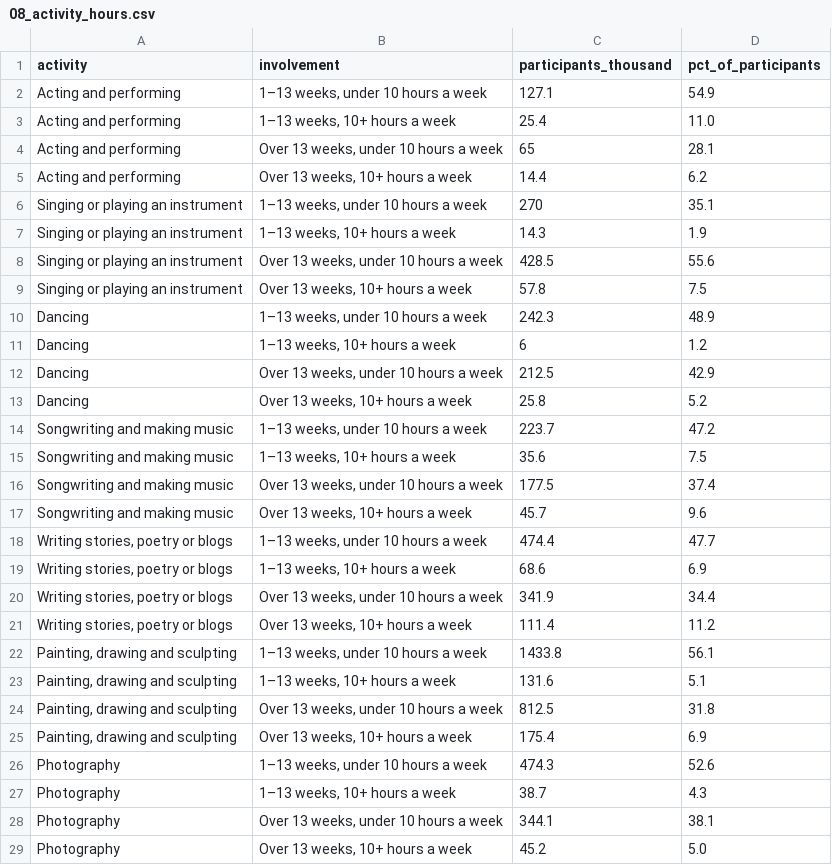
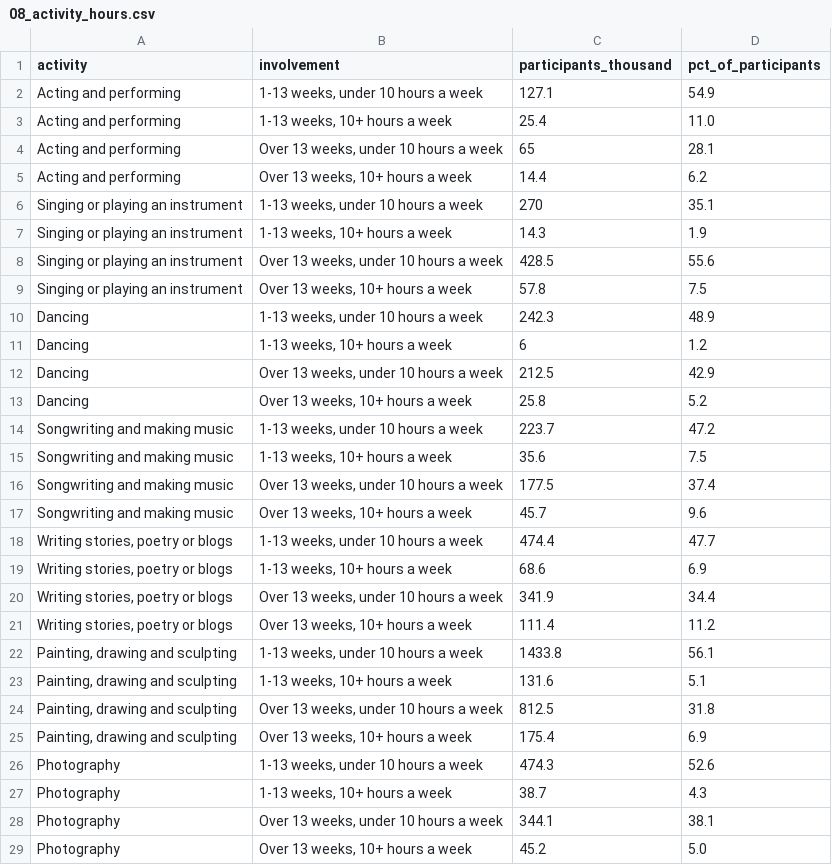
Before and after one commit to Chloecxy/FIT3179-DV2, a CSV file: data/08_activity_hours.csv, drawn as a sheet; only a part is shown; the diff covers the shown part only.

Commit message:
Enhance multiple graphs and improve the layout of the visualization
- Updated main.js to reset zoom on map view changes for better user experience
- Standardized age and activity labels in build_data.py for consistency
- Improved titles and subtitles in various Vega visualizations for clarity and aesthetics.
- Adjusted color schemes and sizes in visualizations for better readability and visual appeal
- Enhanced interactivity in the choropleth and linked maps by adding zoom and selection features.

```diff
--- a/data/08_activity_hours.csv
+++ b/data/08_activity_hours.csv
@@ -1,28 +1,28 @@
 activity,involvement,participants_thousand,pct_of_participants
-Acting and performing,"1–13 weeks, under 10 hours a week",127.1,54.9
-Acting and performing,"1–13 weeks, 10+ hours a week",25.4,11.0
+Acting and performing,"1-13 weeks, under 10 hours a week",127.1,54.9
+Acting and performing,"1-13 weeks, 10+ hours a week",25.4,11.0
 Acting and performing,"Over 13 weeks, under 10 hours a week",65,28.1
 Acting and performing,"Over 13 weeks, 10+ hours a week",14.4,6.2
-Singing or playing an instrument,"1–13 weeks, under 10 hours a week",270,35.1
-Singing or playing an instrument,"1–13 weeks, 10+ hours a week",14.3,1.9
+Singing or playing an instrument,"1-13 weeks, under 10 hours a week",270,35.1
+Singing or playing an instrument,"1-13 weeks, 10+ hours a week",14.3,1.9
 Singing or playing an instrument,"Over 13 weeks, under 10 hours a week",428.5,55.6
 Singing or playing an instrument,"Over 13 weeks, 10+ hours a week",57.8,7.5
-Dancing,"1–13 weeks, under 10 hours a week",242.3,48.9
-Dancing,"1–13 weeks, 10+ hours a week",6,1.2
+Dancing,"1-13 weeks, under 10 hours a week",242.3,48.9
+Dancing,"1-13 weeks, 10+ hours a week",6,1.2
 Dancing,"Over 13 weeks, under 10 hours a week",212.5,42.9
 Dancing,"Over 13 weeks, 10+ hours a week",25.8,5.2
-Songwriting and making music,"1–13 weeks, under 10 hours a week",223.7,47.2
-Songwriting and making music,"1–13 weeks, 10+ hours a week",35.6,7.5
+Songwriting and making music,"1-13 weeks, under 10 hours a week",223.7,47.2
+Songwriting and making music,"1-13 weeks, 10+ hours a week",35.6,7.5
 Songwriting and making music,"Over 13 weeks, under 10 hours a week",177.5,37.4
 Songwriting and making music,"Over 13 weeks, 10+ hours a week",45.7,9.6
-"Writing stories, poetry or blogs","1–13 weeks, under 10 hours a week",474.4,47.7
-"Writing stories, poetry or blogs","1–13 weeks, 10+ hours a week",68.6,6.9
+"Writing stories, poetry or blogs","1-13 weeks, under 10 hours a week",474.4,47.7
+"Writing stories, poetry or blogs","1-13 weeks, 10+ hours a week",68.6,6.9
 "Writing stories, poetry or blogs","Over 13 weeks, under 10 hours a week",341.9,34.4
 "Writing stories, poetry or blogs","Over 13 weeks, 10+ hours a week",111.4,11.2
-"Painting, drawing and sculpting","1–13 weeks, under 10 hours a week",1433.8,56.1
-"Painting, drawing and sculpting","1–13 weeks, 10+ hours a week",131.6,5.1
+"Painting, drawing and sculpting","1-13 weeks, under 10 hours a week",1433.8,56.1
+"Painting, drawing and sculpting","1-13 weeks, 10+ hours a week",131.6,5.1
 "Painting, drawing and sculpting","Over 13 weeks, under 10 hours a week",812.5,31.8
 "Painting, drawing and sculpting","Over 13 weeks, 10+ hours a week",175.4,6.9
-Photography,"1–13 weeks, under 10 hours a week",474.3,52.6
-Photography,"1–13 weeks, 10+ hours a week",38.7,4.3
+Photography,"1-13 weeks, under 10 hours a week",474.3,52.6
+Photography,"1-13 weeks, 10+ hours a week",38.7,4.3
 Photography,"Over 13 weeks, under 10 hours a week",344.1,38.1
```
Also changed, not shown: 14 edited cells elsewhere in this file, data/10_children_hours.csv, 15 other files.
